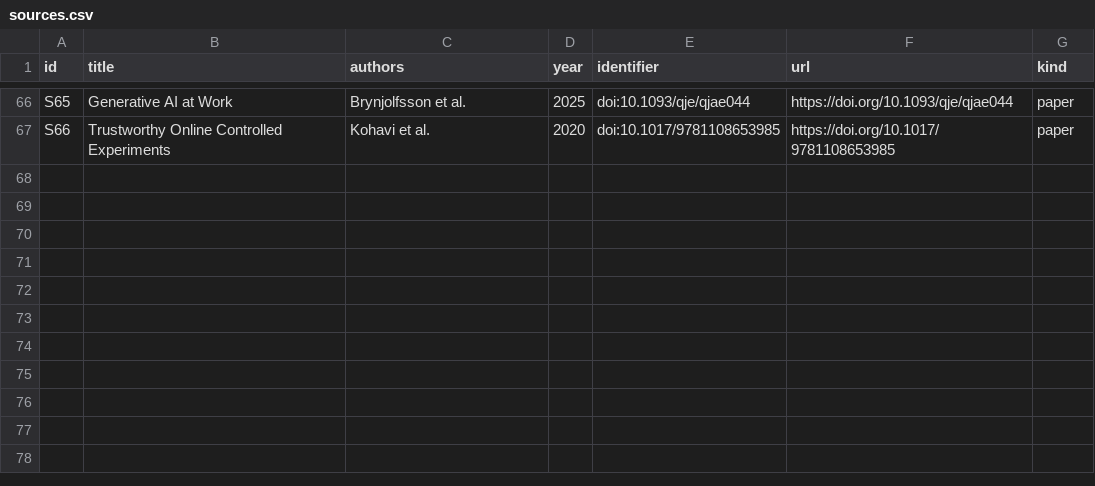
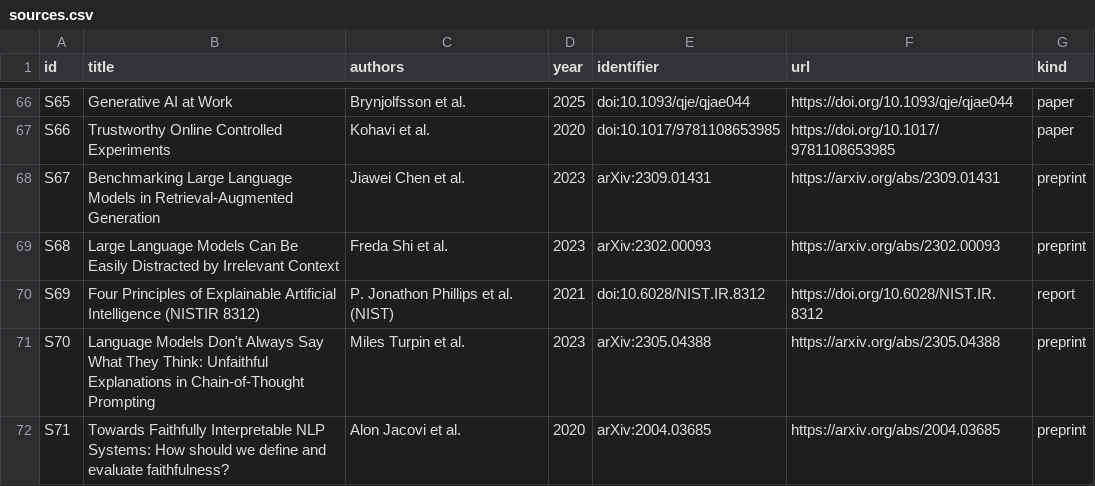
Before and after one commit to luispsalas/ai-observability-toolkit, a CSV file: sources/sources.csv, drawn as a sheet; only a part is shown, gaps mark what is left out; the diff names each change by its address in the sheet, - before the commit and + after, or states it on an @@ line.

Commit message:
Metric audit Phase B, group 8: AI model metrics; Phase B complete
Revise M04, M32 and M33: both noise-sensitivity methods named with the
noise type stated, explainability judged on NIST's principles with a
warning on unfaithful self-explanations, model drift targets set per
system. Register sources S67 to S71. All 45 metrics now carry an audit
result; README caveats now date the audit instead of calling it under
way.

```diff
--- a/sources/sources.csv
+++ b/sources/sources.csv
+row 68: S67 | Benchmarking Large Language Models in Retrieval-Augmented Generation | Jiawei Chen et al. | 2023 | arXiv:2309.01431 | https://arxiv.org/abs/2309.01431 | preprint
+row 69: S68 | Large Language Models Can Be Easily Distracted by Irrelevant Context | Freda Shi et al. | 2023 | arXiv:2302.00093 | https://arxiv.org/abs/2302.00093 | preprint
+row 70: S69 | Four Principles of Explainable Artificial Intelligence (NISTIR 8312) | P. Jonathon Phillips et al. (NIST) | 2021 | doi:10.6028/NIST.IR.8312 | https://doi.org/10.6028/NIST.IR.8312 | report
+row 71: S70 | Language Models Don't Always Say What They Think: Unfaithful Explanations in Chain-of-Thought Prompting | Miles Turpin et al. | 2023 | arXiv:2305.04388 | https://arxiv.org/abs/2305.04388 | preprint
+row 72: S71 | Towards Faithfully Interpretable NLP Systems: How should we define and evaluate faithfulness? | Alon Jacovi et al. | 2020 | arXiv:2004.03685 | https://arxiv.org/abs/2004.03685 | preprint
```
Also changed, not shown: data/metric-audit.csv, data/metrics.csv, 2 other files.
